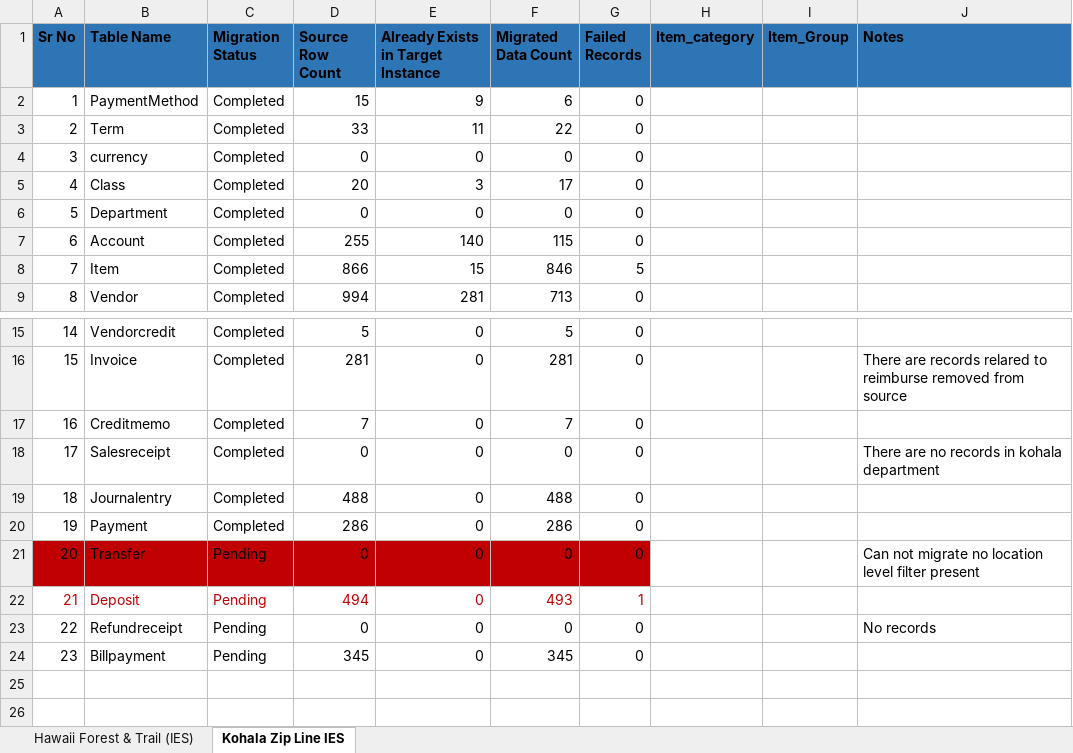
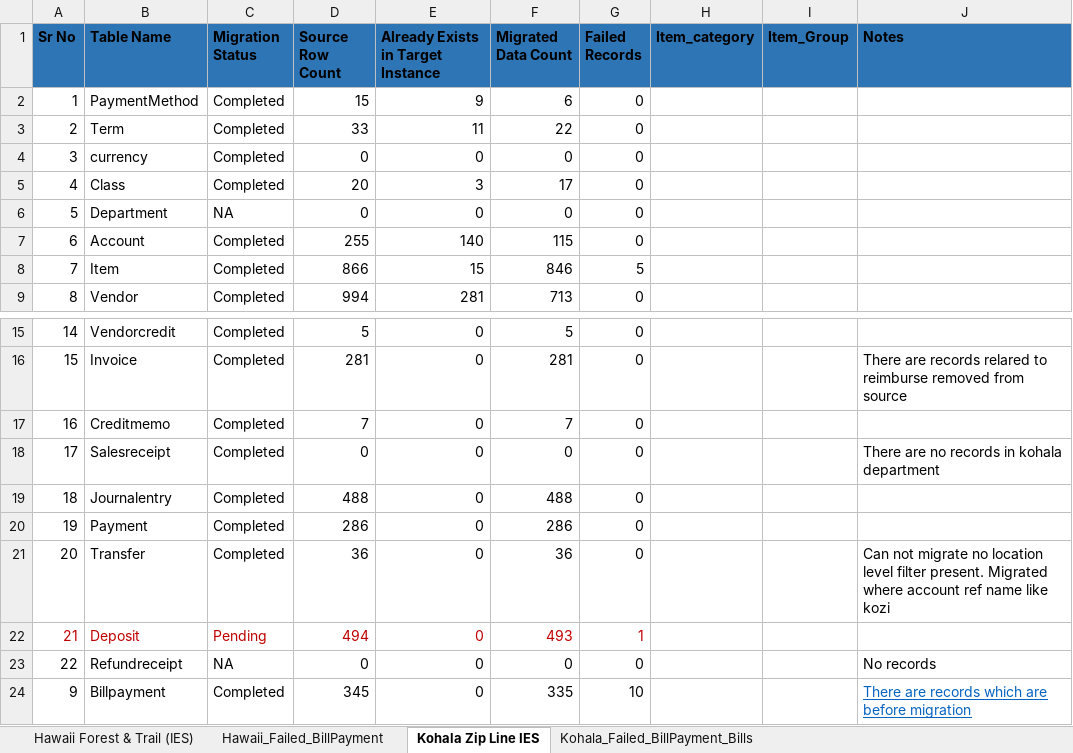
Before and after one commit to dixitpissc/Hawaii_Forest_Trail, an Excel workbook: Migration_Status_Overall.xlsx, sheet Kohala Zip Line IES, drawn as a sheet; only a part is shown, gaps mark what is left out; values as stored, in another font and other column widths than the file's, no borders; removed rows and columns are numbered as before the commit, all else as after; the diff names each change by its address in the sheet, - before the commit and + after, or states it on an @@ line.

```diff
--- a/Migration_Status_Overall.xlsx (sheet Kohala Zip Line IES)
+++ b/Migration_Status_Overall.xlsx (sheet Kohala Zip Line IES)
+sheet tab: Hawaii_Failed_BillPayment
+sheet tab: Kohala_Failed_BillPayment_Bills
-C6 (Migration Status): Completed
+C6 (Migration Status): NA
-A21:G21 fill: #C00000
+A21:G21 fill: none
-C21 (Migration Status): Pending
+C21 (Migration Status): Completed
-D21 (Source Row Count): 0
+D21 (Source Row Count): 36
-F21 (Migrated Data Count): 0
+F21 (Migrated Data Count): 36
-J21 (Notes): …level filter present
+J21 (Notes): …level filter present. Migrated where account ref name like kozi
-C23 (Migration Status): Pending
+C23 (Migration Status): NA
-row 24: 23 | Billpayment | Pending | 345 | 0 | 345 | 0
+row 24: 9 | Billpayment | Completed | 345 | 0 | 335 | 10 |  |  | There are records which are before migration
```
Also changed, not shown: sheet Hawaii Forest & Trail (IES), 28 other files.
